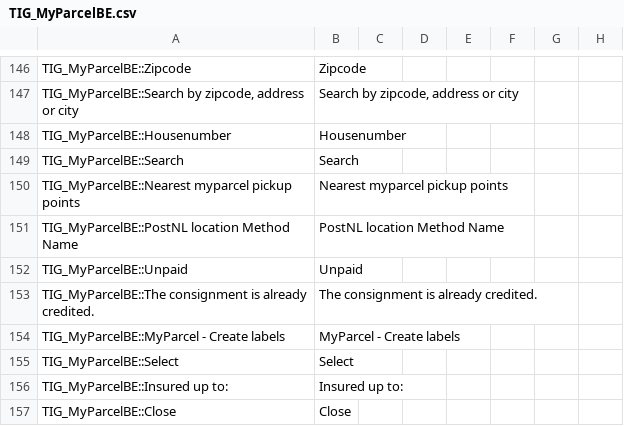
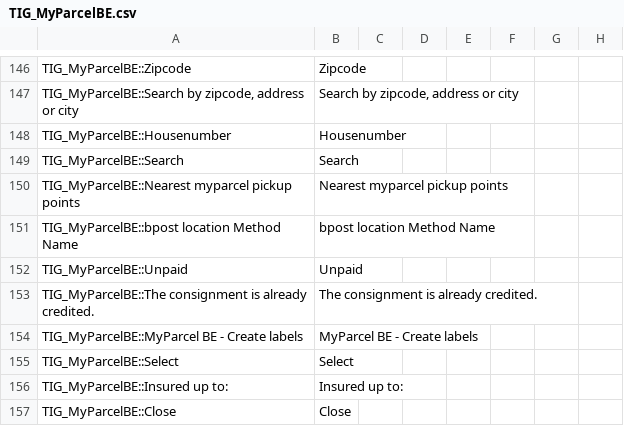
Before and after one commit to myparcelbe/magento1, a CSV file: app/locale/en_US/TIG_MyParcelBE.csv, drawn as a sheet; only a part is shown, gaps mark what is left out; the diff covers the shown part only.

Commit message:
Change MyParcel NL text to MyParcel BE text

```diff
--- a/app/locale/en_US/TIG_MyParcelBE.csv
+++ b/app/locale/en_US/TIG_MyParcelBE.csv
@@ -150,6 +150,6 @@ TIG_MyParcelBE::Search,Search
 TIG_MyParcelBE::Nearest myparcel pickup points,Nearest myparcel pickup points
-TIG_MyParcelBE::PostNL location Method Name,PostNL location Method Name
+TIG_MyParcelBE::bpost location Method Name,bpost location Method Name
 TIG_MyParcelBE::Unpaid,Unpaid
 TIG_MyParcelBE::The consignment is already credited.,The consignment is already credited.
-TIG_MyParcelBE::MyParcel - Create labels,MyParcel - Create labels
+TIG_MyParcelBE::MyParcel BE - Create labels,MyParcel BE - Create labels
 TIG_MyParcelBE::Select,Select
```
Also changed, not shown: 31 edited cells elsewhere in this file, app/locale/nl_NL/TIG_MyParcelBE.csv, 22 other files.
